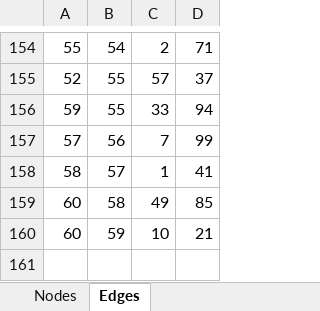
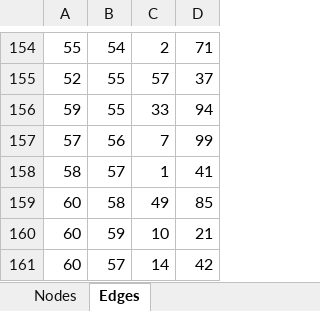
Before and after one commit to kingsleyzissou/RouteFinder, an Excel workbook: towns3.0.xlsx, sheet Edges, drawn as a sheet; only a part is shown, gaps mark what is left out; values as stored, in another font and other column widths than the file's, no borders; the diff names each change by its address in the sheet, - before the commit and + after, or states it on an @@ line.

```diff
--- a/towns3.0.xlsx (sheet Edges)
+++ b/towns3.0.xlsx (sheet Edges)
+row 161: 60 | 57 | 14 | 42
```
Also changed, not shown: 9 other files.
